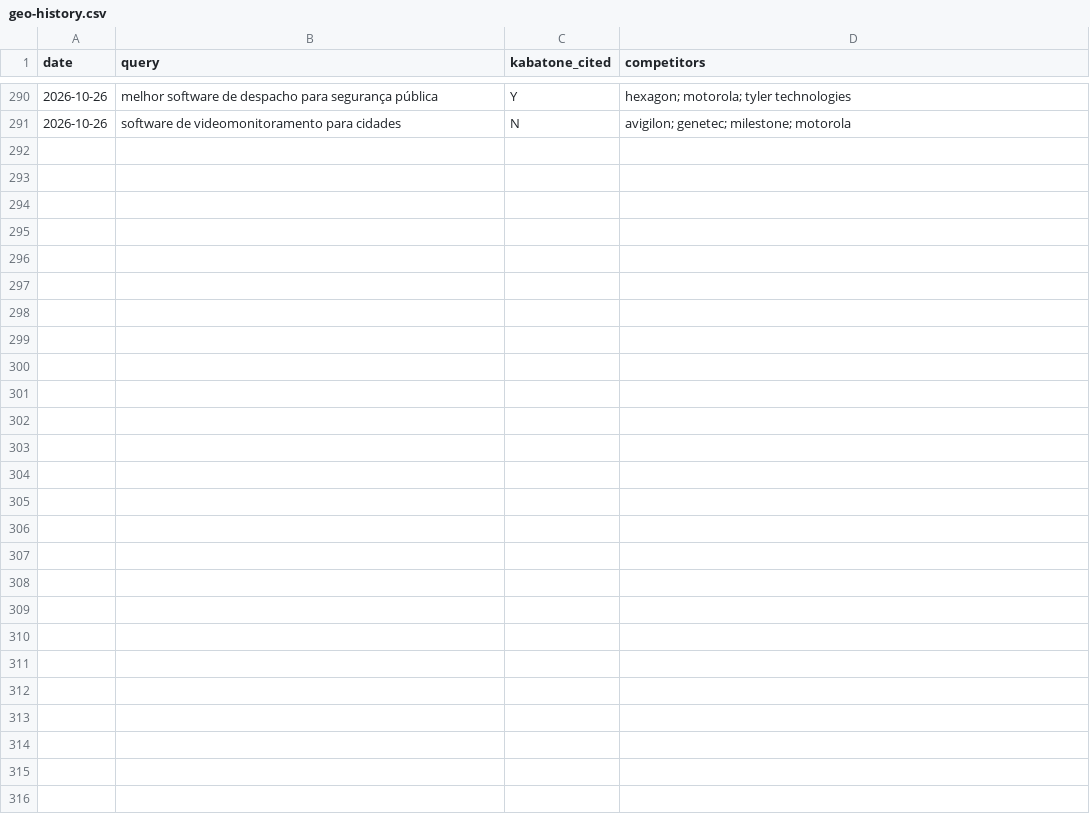
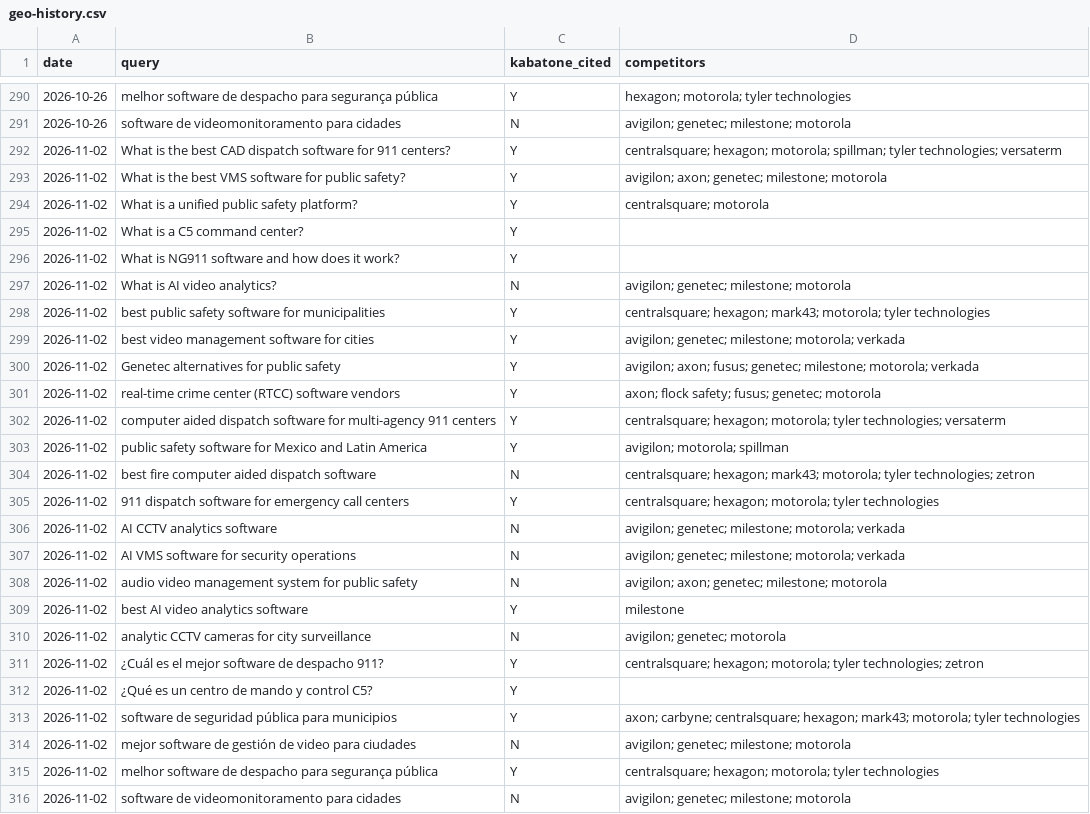
Before and after one commit to TomIdoVR/k1-website-, a CSV file: SEO/geo/geo-history.csv, drawn as a sheet; only a part is shown, gaps mark what is left out.

```diff
--- a/SEO/geo/geo-history.csv
+++ b/SEO/geo/geo-history.csv
@@ -291 +291,26 @@ date,query,kabatone_cited,competitors
 2026-10-26,software de videomonitoramento para cidades,N,avigilon; genetec; milestone; motorola
+2026-11-02,What is the best CAD dispatch software for 911 centers?,Y,centralsquare; hexagon; motorola; spillman; tyler technologies; versaterm
+2026-11-02,What is the best VMS software for public safety?,Y,avigilon; axon; genetec; milestone; motorola
+2026-11-02,What is a unified public safety platform?,Y,centralsquare; motorola
+2026-11-02,What is a C5 command center?,Y,
+2026-11-02,What is NG911 software and how does it work?,Y,
+2026-11-02,What is AI video analytics?,N,avigilon; genetec; milestone; motorola
+2026-11-02,best public safety software for municipalities,Y,centralsquare; hexagon; mark43; motorola; tyler technologies
+2026-11-02,best video management software for cities,Y,avigilon; genetec; milestone; motorola; verkada
+2026-11-02,Genetec alternatives for public safety,Y,avigilon; axon; fusus; genetec; milestone; motorola; verkada
+2026-11-02,real-time crime center (RTCC) software vendors,Y,axon; flock safety; fusus; genetec; motorola
+2026-11-02,computer aided dispatch software for multi-agency 911 centers,Y,centralsquare; hexagon; motorola; tyler technologies; versaterm
+2026-11-02,public safety software for Mexico and Latin America,Y,avigilon; motorola; spillman
+2026-11-02,best fire computer aided dispatch software,N,centralsquare; hexagon; mark43; motorola; tyler technologies; zetron
+2026-11-02,911 dispatch software for emergency call centers,Y,centralsquare; hexagon; motorola; tyler technologies
+2026-11-02,AI CCTV analytics software,N,avigilon; genetec; milestone; motorola; verkada
+2026-11-02,AI VMS software for security operations,N,avigilon; genetec; milestone; motorola; verkada
+2026-11-02,audio video management system for public safety,N,avigilon; axon; genetec; milestone; motorola
+2026-11-02,best AI video analytics software,Y,milestone
+2026-11-02,analytic CCTV cameras for city surveillance,N,avigilon; genetec; motorola
+2026-11-02,¿Cuál es el mejor software de despacho 911?,Y,centralsquare; hexagon; motorola; tyler technologies; zetron
+2026-11-02,¿Qué es un centro de mando y control C5?,Y,
+2026-11-02,software de seguridad pública para municipios,Y,axon; carbyne; centralsquare; hexagon; mark43; motorola; tyler technologies
+2026-11-02,mejor software de gestión de video para ciudades,N,avigilon; genetec; milestone; motorola
+2026-11-02,melhor software de despacho para segurança pública,Y,centralsquare; hexagon; motorola; tyler technologies
+2026-11-02,software de videomonitoramento para cidades,N,avigilon; genetec; milestone; motorola
```
Also changed, not shown: 1 other file.
